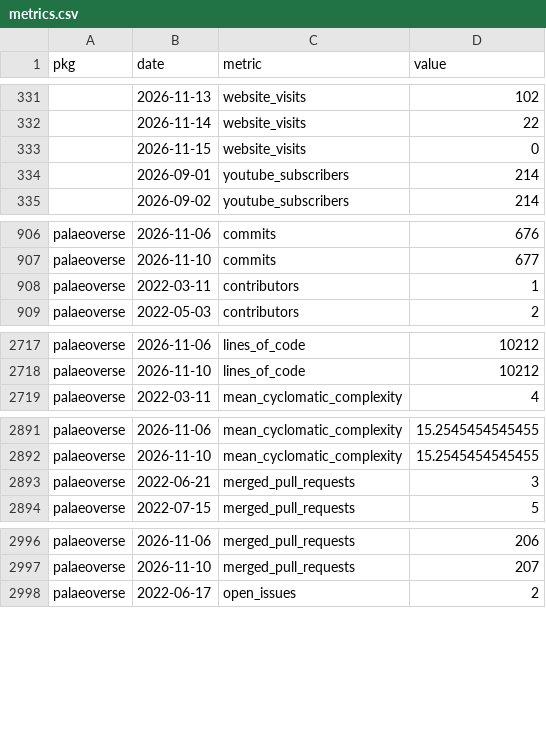
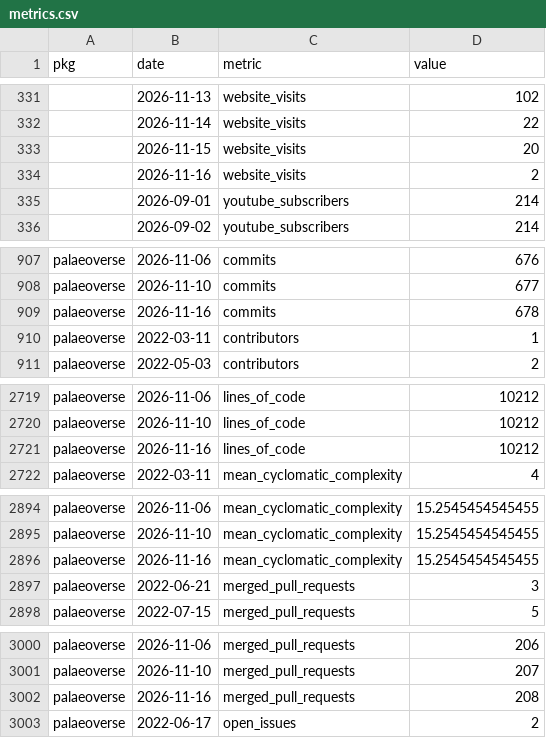
Before and after one commit to palaeoverse/palaeoverse.dashboard, a CSV file: data/metrics.csv, drawn as a sheet; only a part is shown, gaps mark what is left out; the diff covers the shown part only.

```diff
--- a/data/metrics.csv
+++ b/data/metrics.csv
@@ -332,3 +332,4 @@
 "",2026-11-14,"website_visits",22
-"",2026-11-15,"website_visits",0
+"",2026-11-15,"website_visits",20
+"",2026-11-16,"website_visits",2
 "",2026-09-01,"youtube_subscribers",214
@@ -907,2 +908,3 @@
 "palaeoverse",2026-11-10,"commits",677
+"palaeoverse",2026-11-16,"commits",678
 "palaeoverse",2022-03-11,"contributors",1
@@ -2718,2 +2720,3 @@
 "palaeoverse",2026-11-10,"lines_of_code",10212
+"palaeoverse",2026-11-16,"lines_of_code",10212
 "palaeoverse",2022-03-11,"mean_cyclomatic_complexity",4
@@ -2892,2 +2895,3 @@
 "palaeoverse",2026-11-10,"mean_cyclomatic_complexity",15.2545454545455
+"palaeoverse",2026-11-16,"mean_cyclomatic_complexity",15.2545454545455
 "palaeoverse",2022-06-21,"merged_pull_requests",3
@@ -2997,2 +3001,3 @@
 "palaeoverse",2026-11-10,"merged_pull_requests",207
+"palaeoverse",2026-11-16,"merged_pull_requests",208
 "palaeoverse",2022-06-17,"open_issues",2
```
Also changed, not shown: 1 added row elsewhere in this file, 3 other files.
